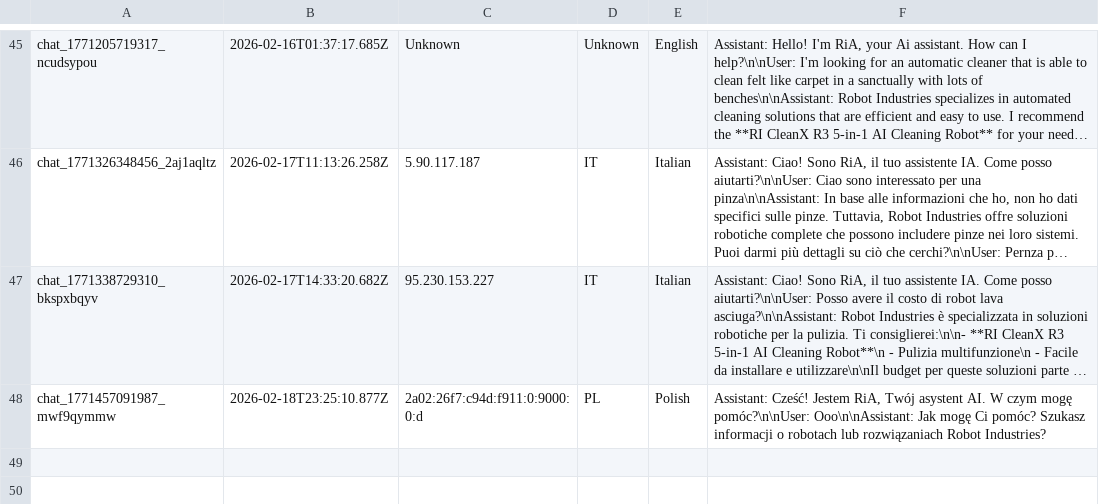
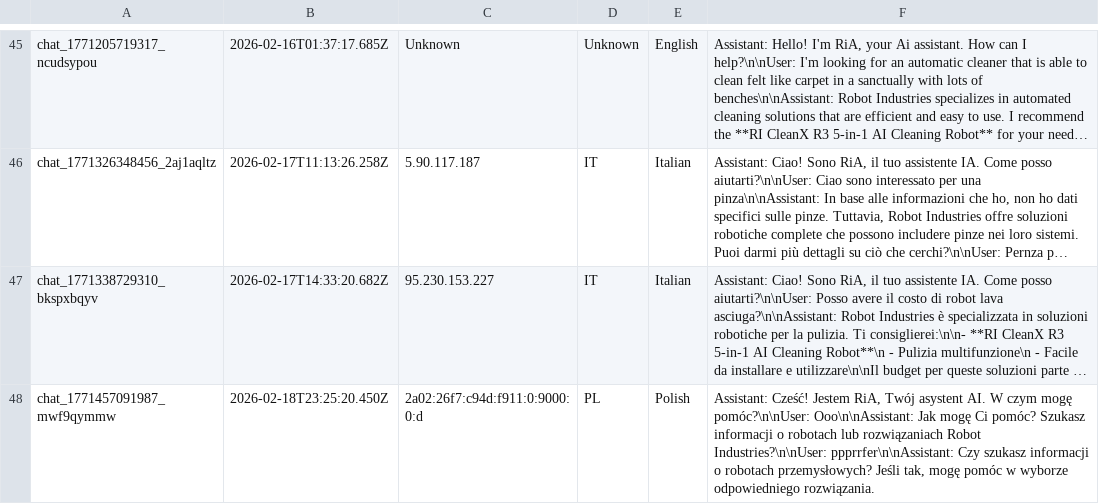
Before and after one commit to RaresC24/chatbot, a CSV file: conversations.csv, drawn as a sheet; only a part is shown, gaps mark what is left out; long unchanged cells end in …; the diff names each change by its address in the sheet, - before the commit and + after, or states it on an @@ line.

Commit message:
Log conversation chat_1771457091987_mwf9qymmw

```diff
--- a/conversations.csv
+++ b/conversations.csv
-B48: 2026-02-18T23:25:10.877Z
+B48: 2026-02-18T23:25:20.450Z
-F48: …rozwiązaniach Robot Industries?
+F48: …rozwiązaniach Robot Industries?\n\nUser: ppprrfer\n\nAssistant: Czy szukasz informacji o robotach przemysłowych? Jeśli tak, mogę pomóc w wyborze odpowiedniego rozwiązania.
```
